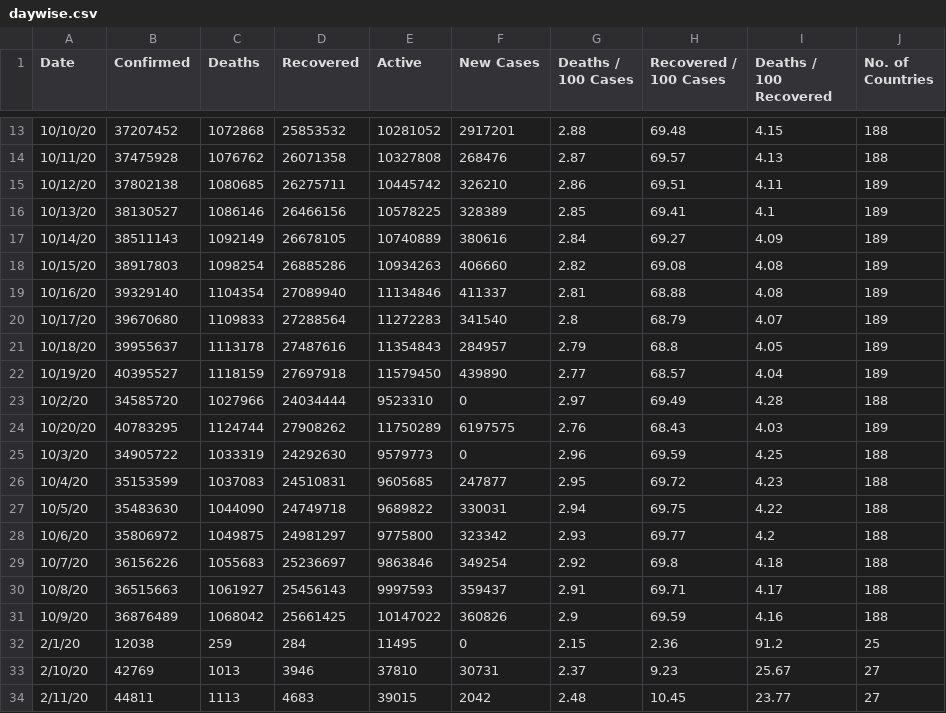
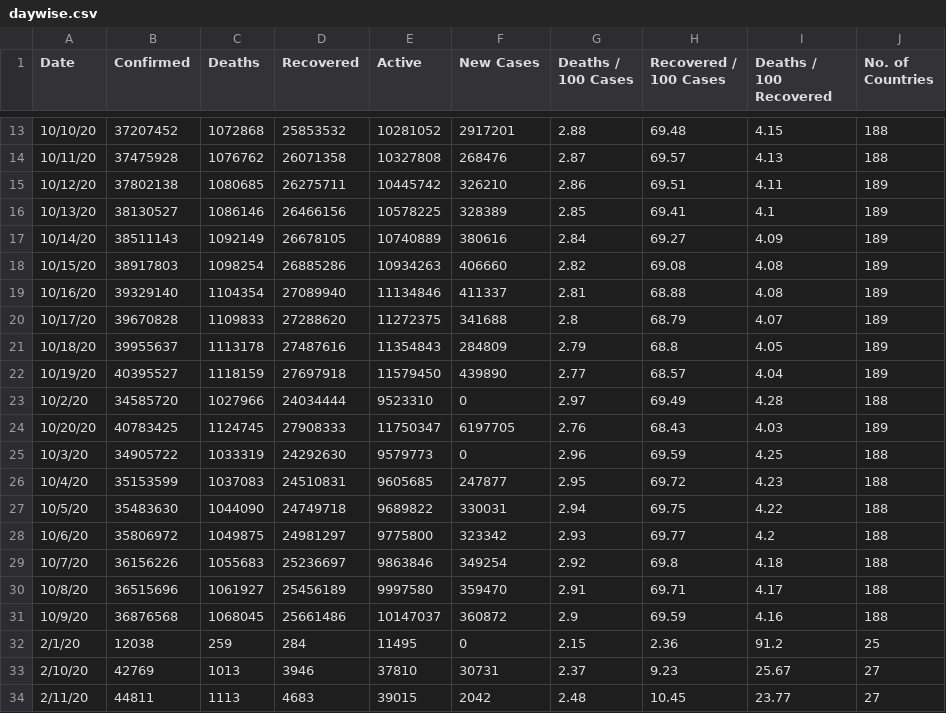
Before and after one commit to pallavi176/Covid-19-Preprocessed-Dataset, a CSV file: preprocessed/daywise.csv, drawn as a sheet; only a part is shown, gaps mark what is left out.

```diff
--- a/preprocessed/daywise.csv
+++ b/preprocessed/daywise.csv
@@ -19,7 +19,7 @@ Date,Confirmed,Deaths,Recovered,Active,New Cases,Deaths / 100 Cases,Recovered /
 10/16/20,39329140,1104354,27089940,11134846,411337,2.81,68.88,4.08,189
-10/17/20,39670680,1109833,27288564,11272283,341540,2.8,68.79,4.07,189
-10/18/20,39955637,1113178,27487616,11354843,284957,2.79,68.8,4.05,189
+10/17/20,39670828,1109833,27288620,11272375,341688,2.8,68.79,4.07,189
+10/18/20,39955637,1113178,27487616,11354843,284809,2.79,68.8,4.05,189
 10/19/20,40395527,1118159,27697918,11579450,439890,2.77,68.57,4.04,189
 10/2/20,34585720,1027966,24034444,9523310,0,2.97,69.49,4.28,188
-10/20/20,40783295,1124744,27908262,11750289,6197575,2.76,68.43,4.03,189
+10/20/20,40783425,1124745,27908333,11750347,6197705,2.76,68.43,4.03,189
 10/3/20,34905722,1033319,24292630,9579773,0,2.96,69.59,4.25,188
@@ -29,4 +29,4 @@ Date,Confirmed,Deaths,Recovered,Active,New Cases,Deaths / 100 Cases,Recovered /
 10/7/20,36156226,1055683,25236697,9863846,349254,2.92,69.8,4.18,188
-10/8/20,36515663,1061927,25456143,9997593,359437,2.91,69.71,4.17,188
-10/9/20,36876489,1068042,25661425,10147022,360826,2.9,69.59,4.16,188
+10/8/20,36515696,1061927,25456189,9997580,359470,2.91,69.71,4.17,188
+10/9/20,36876568,1068045,25661486,10147037,360872,2.9,69.59,4.16,188
 2/1/20,12038,259,284,11495,0,2.15,2.36,91.2,25
```
Also changed, not shown: preprocessed/countrywise.csv, 1 other file.
